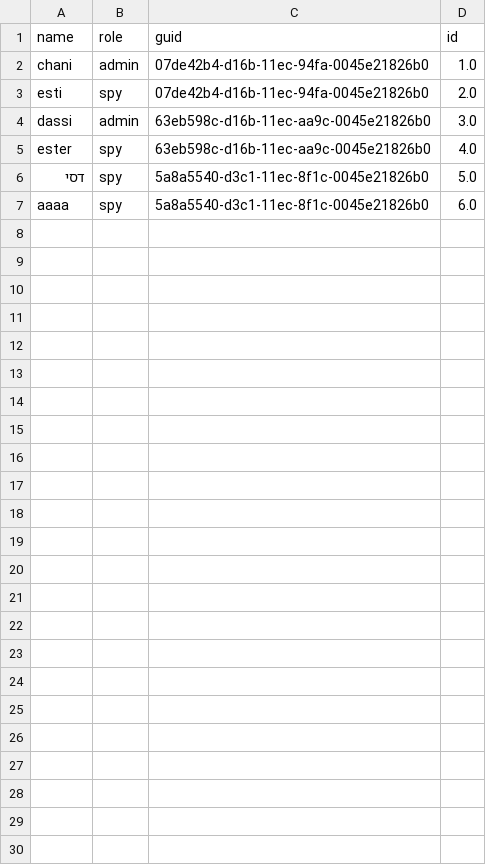
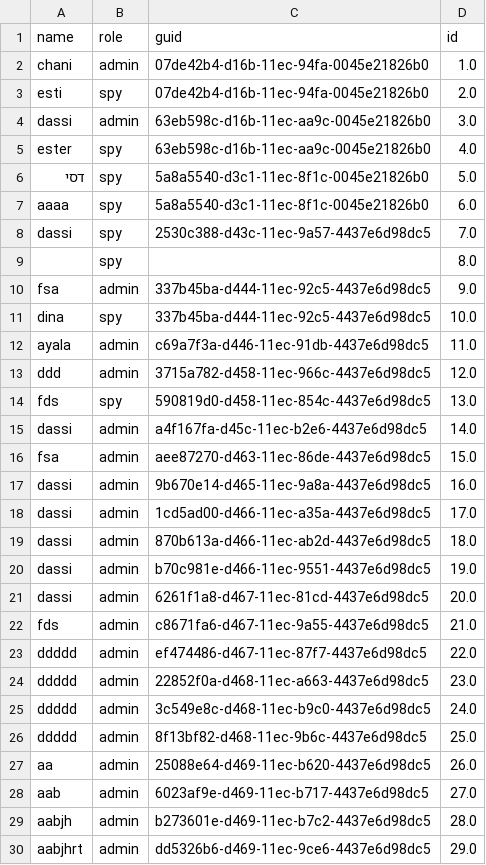
Before and after one commit to ayaladassi/project, a CSV file: data.csv, drawn as a sheet.

```diff
--- a/data.csv
+++ b/data.csv
@@ -7 +7,24 @@ ester,spy,63eb598c-d16b-11ec-aa9c-0045e21826b0,4.0
 aaaa,spy,5a8a5540-d3c1-11ec-8f1c-0045e21826b0,6.0
+dassi,spy,2530c388-d43c-11ec-9a57-4437e6d98dc5,7.0
+,spy,,8.0
+fsa,admin,337b45ba-d444-11ec-92c5-4437e6d98dc5,9.0
+dina,spy,337b45ba-d444-11ec-92c5-4437e6d98dc5,10.0
+ayala,admin,c69a7f3a-d446-11ec-91db-4437e6d98dc5,11.0
+ddd,admin,3715a782-d458-11ec-966c-4437e6d98dc5,12.0
+fds,spy,590819d0-d458-11ec-854c-4437e6d98dc5,13.0
+dassi,admin,a4f167fa-d45c-11ec-b2e6-4437e6d98dc5,14.0
+fsa,admin,aee87270-d463-11ec-86de-4437e6d98dc5,15.0
+dassi,admin,9b670e14-d465-11ec-9a8a-4437e6d98dc5,16.0
+dassi,admin,1cd5ad00-d466-11ec-a35a-4437e6d98dc5,17.0
+dassi,admin,870b613a-d466-11ec-ab2d-4437e6d98dc5,18.0
+dassi,admin,b70c981e-d466-11ec-9551-4437e6d98dc5,19.0
+dassi,admin,6261f1a8-d467-11ec-81cd-4437e6d98dc5,20.0
+fds,admin,c8671fa6-d467-11ec-9a55-4437e6d98dc5,21.0
+ddddd,admin,ef474486-d467-11ec-87f7-4437e6d98dc5,22.0
+ddddd,admin,22852f0a-d468-11ec-a663-4437e6d98dc5,23.0
+ddddd,admin,3c549e8c-d468-11ec-b9c0-4437e6d98dc5,24.0
+ddddd,admin,8f13bf82-d468-11ec-9b6c-4437e6d98dc5,25.0
+aa,admin,25088e64-d469-11ec-b620-4437e6d98dc5,26.0
+aab,admin,6023af9e-d469-11ec-b717-4437e6d98dc5,27.0
+aabjh,admin,b273601e-d469-11ec-b7c2-4437e6d98dc5,28.0
+aabjhrt,admin,dd5326b6-d469-11ec-9ce6-4437e6d98dc5,29.0
```
Also changed, not shown: 11 other files.
